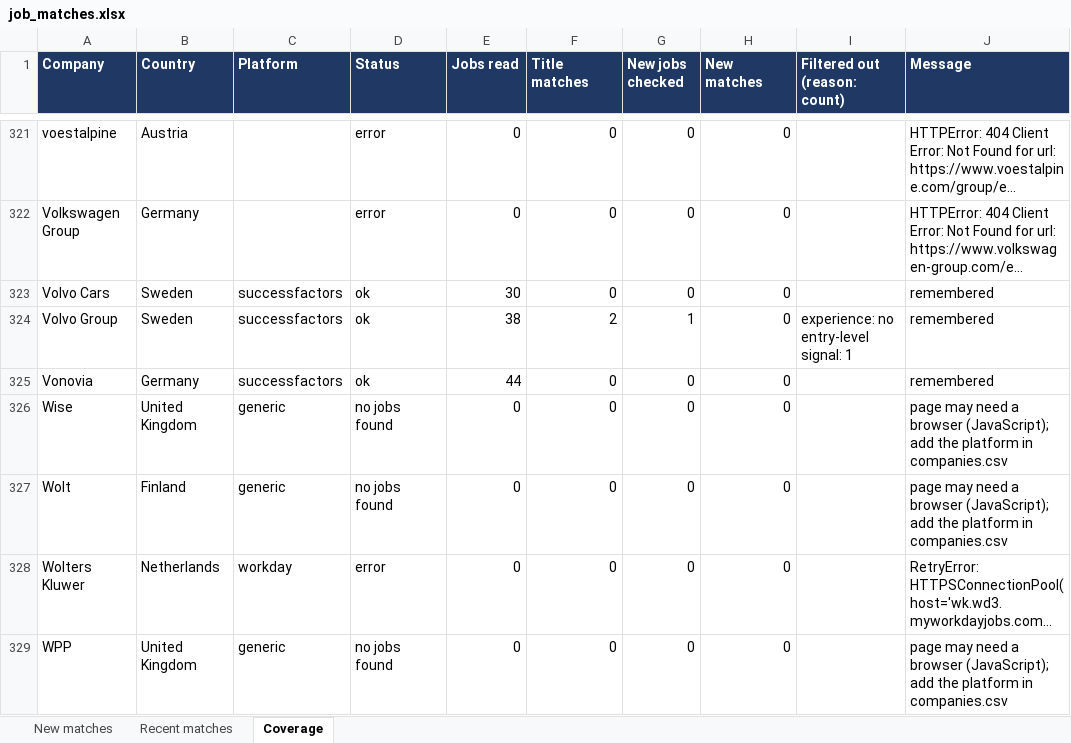
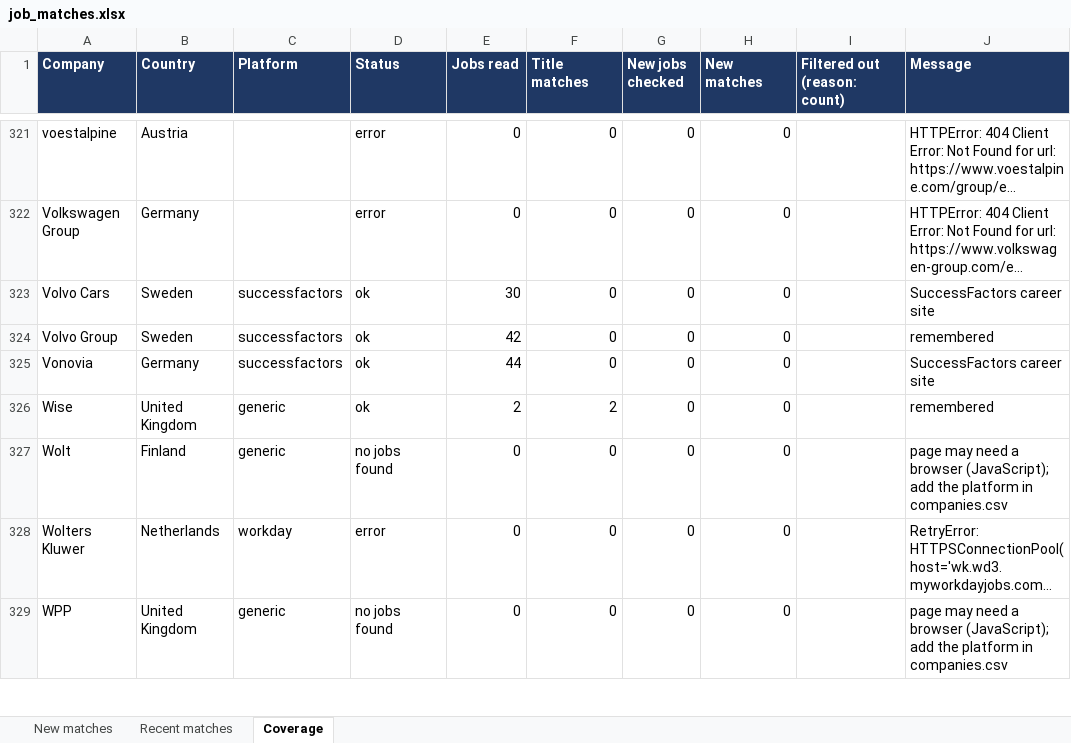
Before and after one commit to Niraj-kumar99/JobHunt, an Excel workbook: output/job_matches.xlsx, sheet Coverage, drawn as a sheet; only a part is shown, gaps mark what is left out; long unchanged cells end in …; values as stored, in another font and other column widths than the file's, no borders; table styles not drawn; the diff covers the shown part only; the diff names each change by its address in the sheet, - before the commit and + after, or states it on an @@ line.

```diff
--- a/output/job_matches.xlsx (sheet Coverage)
+++ b/output/job_matches.xlsx (sheet Coverage)
-J323 (Message): remembered
+J323 (Message): SuccessFactors career site
-E324 (Jobs read): 38
+E324 (Jobs read): 42
-F324 (Title matches): 2
+F324 (Title matches): 0
-G324 (New jobs checked): 1
+G324 (New jobs checked): 0
-I324 (Filtered out (reason: count)): experience: no entry-level signal: 1
+I324 (Filtered out (reason: count)): (empty)
-J325 (Message): remembered
+J325 (Message): SuccessFactors career site
-D326 (Status): no jobs found
+D326 (Status): ok
-E326 (Jobs read): 0
+E326 (Jobs read): 2
-F326 (Title matches): 0
+F326 (Title matches): 2
-J326 (Message): page may need a browser (JavaScript); add the platform in companies.csv
+J326 (Message): remembered
```
Also changed, not shown: 137 edited cells elsewhere in this sheet, sheet New matches, 5 other files.
